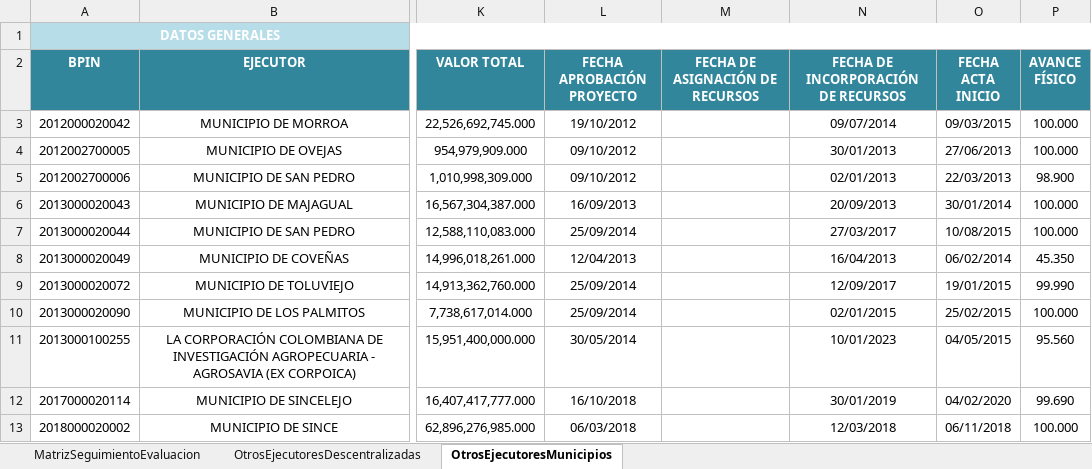
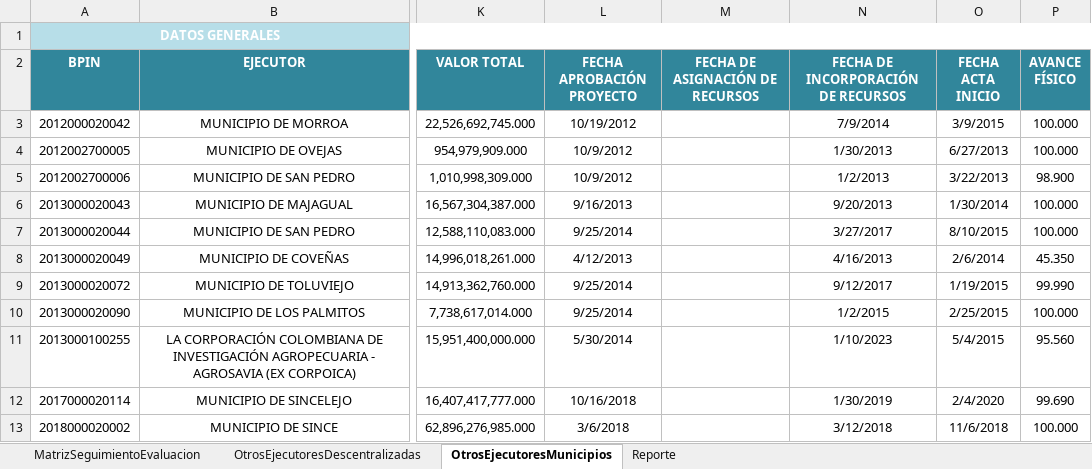
Before and after one commit to Dona121/Matriz-Evaluacion-Regalias, an Excel workbook: data/MatrizSeguimientoEvaluacion.xlsx, sheet OtrosEjecutoresMunicipios, drawn as a sheet; only a part is shown, gaps mark what is left out; values as stored, in another font and other column widths than the file's, no borders; table styles not drawn; the diff covers the shown part only; the diff names each change by its address in the sheet, - before the commit and + after, or states it on an @@ line.

```diff
--- a/data/MatrizSeguimientoEvaluacion.xlsx (sheet OtrosEjecutoresMunicipios)
+++ b/data/MatrizSeguimientoEvaluacion.xlsx (sheet OtrosEjecutoresMunicipios)
+sheet tab: Reporte
-L3 (FECHA APROBACIÓN PROYECTO): 19/10/2012
+L3 (FECHA APROBACIÓN PROYECTO): 10/19/2012
-N3: 09/07/2014
+N3: 7/9/2014
-O3 (FECHA ACTA INICIO): 09/03/2015
+O3 (FECHA ACTA INICIO): 3/9/2015
-L4:L5 (FECHA APROBACIÓN PROYECTO): 09/10/2012
+L4:L5 (FECHA APROBACIÓN PROYECTO): 10/9/2012
-N4: 30/01/2013
+N4: 1/30/2013
-O4 (FECHA ACTA INICIO): 27/06/2013
+O4 (FECHA ACTA INICIO): 6/27/2013
-N5: 02/01/2013
+N5: 1/2/2013
-O5 (FECHA ACTA INICIO): 22/03/2013
+O5 (FECHA ACTA INICIO): 3/22/2013
-L6 (FECHA APROBACIÓN PROYECTO): 16/09/2013
+L6 (FECHA APROBACIÓN PROYECTO): 9/16/2013
-N6: 20/09/2013
+N6: 9/20/2013
-O6 (FECHA ACTA INICIO): 30/01/2014
+O6 (FECHA ACTA INICIO): 1/30/2014
-L7 (FECHA APROBACIÓN PROYECTO): 25/09/2014
+L7 (FECHA APROBACIÓN PROYECTO): 9/25/2014
-N7: 27/03/2017
+N7: 3/27/2017
-O7 (FECHA ACTA INICIO): 10/08/2015
+O7 (FECHA ACTA INICIO): 8/10/2015
-L8 (FECHA APROBACIÓN PROYECTO): 12/04/2013
+L8 (FECHA APROBACIÓN PROYECTO): 4/12/2013
-N8: 16/04/2013
+N8: 4/16/2013
-O8 (FECHA ACTA INICIO): 06/02/2014
+O8 (FECHA ACTA INICIO): 2/6/2014
-L9:L10 (FECHA APROBACIÓN PROYECTO): 25/09/2014
+L9:L10 (FECHA APROBACIÓN PROYECTO): 9/25/2014
-N9: 12/09/2017
+N9: 9/12/2017
-O9 (FECHA ACTA INICIO): 19/01/2015
+O9 (FECHA ACTA INICIO): 1/19/2015
-N10: 02/01/2015
+N10: 1/2/2015
-O10 (FECHA ACTA INICIO): 25/02/2015
+O10 (FECHA ACTA INICIO): 2/25/2015
-L11 (FECHA APROBACIÓN PROYECTO): 30/05/2014
+L11 (FECHA APROBACIÓN PROYECTO): 5/30/2014
-N11: 10/01/2023
+N11: 1/10/2023
-O11 (FECHA ACTA INICIO): 04/05/2015
+O11 (FECHA ACTA INICIO): 5/4/2015
-L12 (FECHA APROBACIÓN PROYECTO): 16/10/2018
+L12 (FECHA APROBACIÓN PROYECTO): 10/16/2018
-N12: 30/01/2019
+N12: 1/30/2019
-O12 (FECHA ACTA INICIO): 04/02/2020
+O12 (FECHA ACTA INICIO): 2/4/2020
-L13 (FECHA APROBACIÓN PROYECTO): 06/03/2018
+L13 (FECHA APROBACIÓN PROYECTO): 3/6/2018
-N13: 12/03/2018
+N13: 3/12/2018
-O13 (FECHA ACTA INICIO): 06/11/2018
+O13 (FECHA ACTA INICIO): 11/6/2018
```
Also changed, not shown: 262 edited cells elsewhere in this sheet, sheet MatrizSeguimientoEvaluacion, sheet OtrosEjecutoresDescentralizadas, hidden cells.
